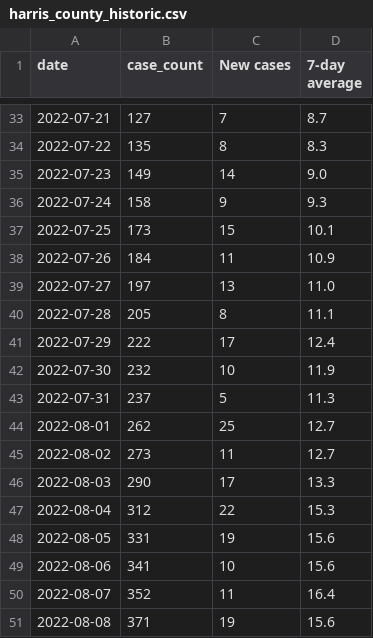
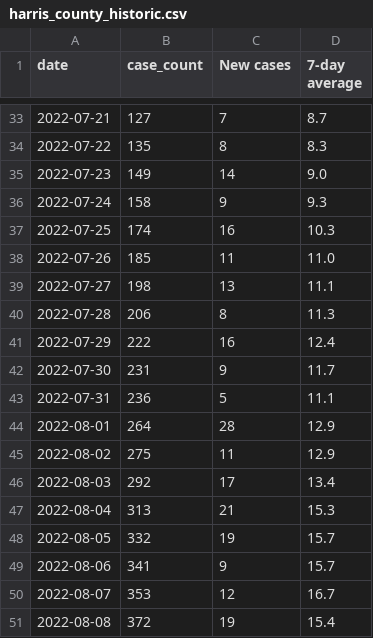
Before and after one commit to ryan-serpico/us-tx-monkeypox-tracker, a CSV file: data/harris_county_historic.csv, drawn as a sheet; only a part is shown, gaps mark what is left out; the diff covers the shown part only.

Commit message:
Latest data: Thu Sep  1 19:13:02 UTC 2022

```diff
--- a/data/harris_county_historic.csv
+++ b/data/harris_county_historic.csv
@@ -36,16 +36,16 @@ date,case_count,New cases,7-day average
 2022-07-24,158,9,9.3
-2022-07-25,173,15,10.1
-2022-07-26,184,11,10.9
-2022-07-27,197,13,11.0
-2022-07-28,205,8,11.1
-2022-07-29,222,17,12.4
-2022-07-30,232,10,11.9
-2022-07-31,237,5,11.3
-2022-08-01,262,25,12.7
-2022-08-02,273,11,12.7
-2022-08-03,290,17,13.3
-2022-08-04,312,22,15.3
-2022-08-05,331,19,15.6
-2022-08-06,341,10,15.6
-2022-08-07,352,11,16.4
-2022-08-08,371,19,15.6
+2022-07-25,174,16,10.3
+2022-07-26,185,11,11.0
+2022-07-27,198,13,11.1
+2022-07-28,206,8,11.3
+2022-07-29,222,16,12.4
+2022-07-30,231,9,11.7
+2022-07-31,236,5,11.1
+2022-08-01,264,28,12.9
+2022-08-02,275,11,12.9
+2022-08-03,292,17,13.4
+2022-08-04,313,21,15.3
+2022-08-05,332,19,15.7
+2022-08-06,341,9,15.7
+2022-08-07,353,12,16.7
+2022-08-08,372,19,15.4
```
Also changed, not shown: 3 added rows and 54 edited cells elsewhere in this file, 1 other file.
